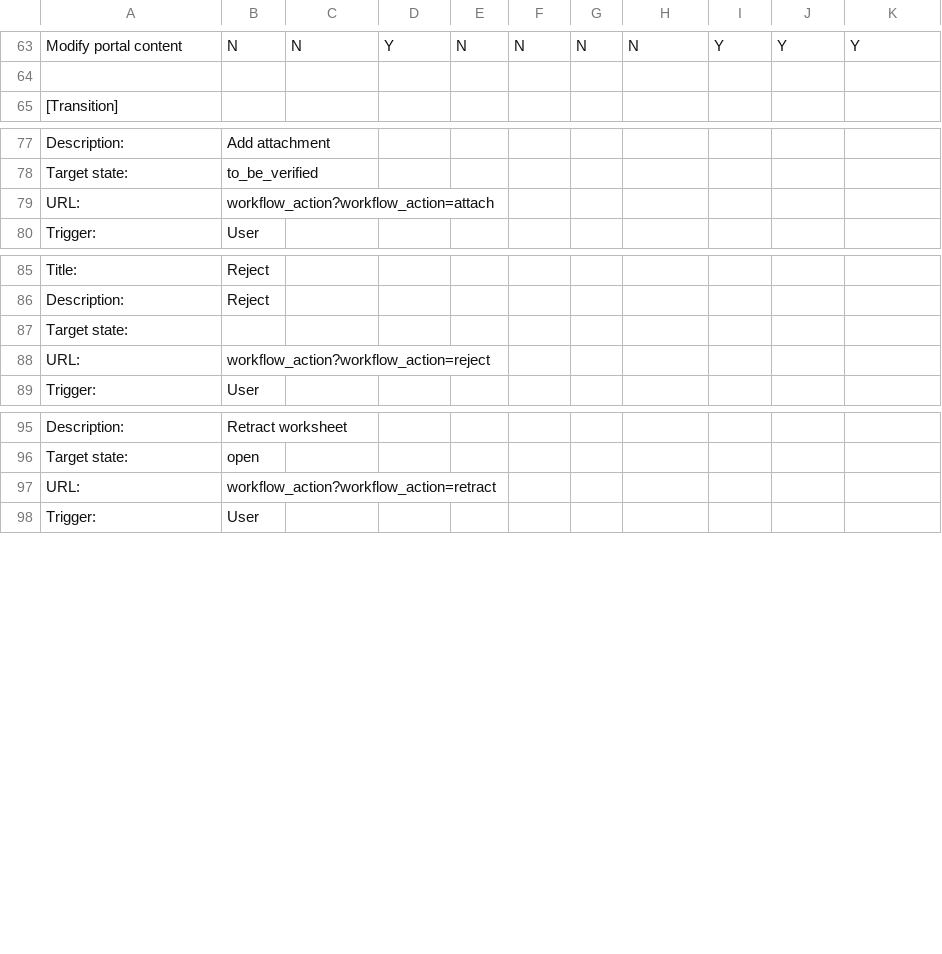
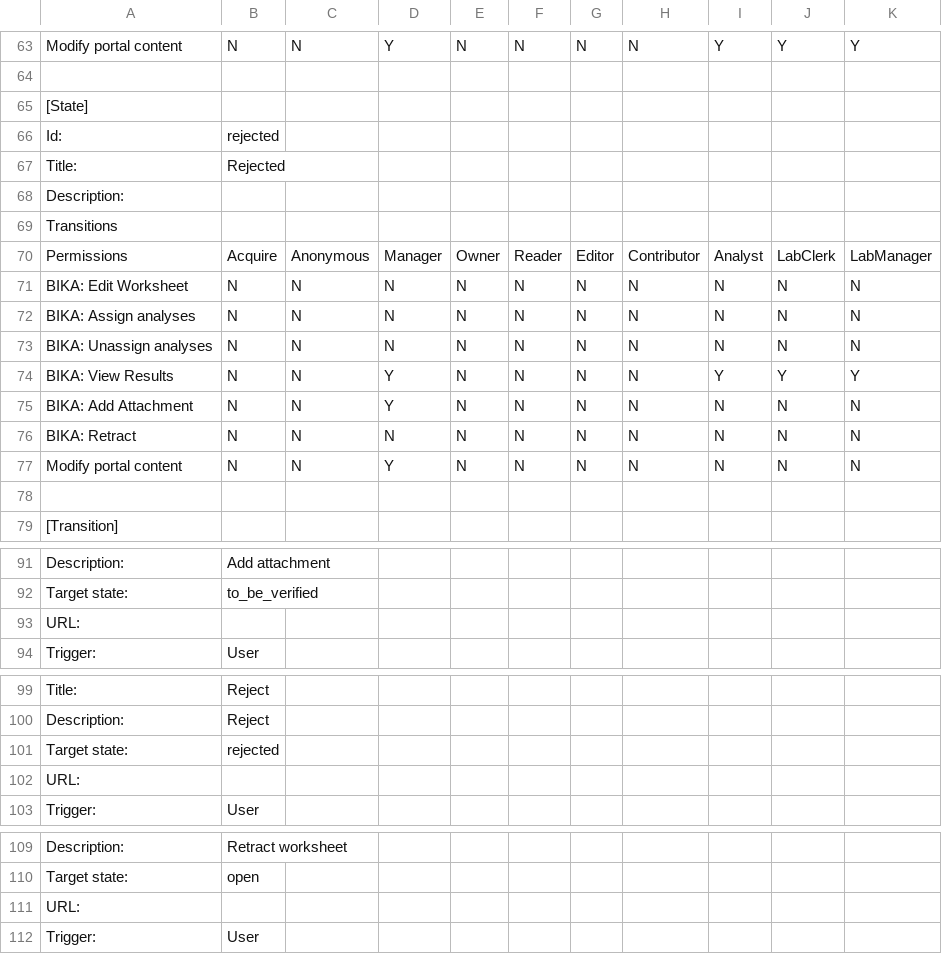
Before and after one commit to senaite/senaite.core, a CSV file: bika/lims/profiles/default/workflow_csv/bika_worksheet_workflow.csv, drawn as a sheet; only a part is shown, gaps mark what is left out; the diff covers the shown part only.

Commit message:
LIMS-1059 Added worksheet rejection workflow
RejectAnalysis (Analysis subclass (IAnalysis!)) workflow transition.

Does not retract individual Analysis objects - instead, forces their state
back to "Received", and moves them intact onto newly created WS.

Sets attributes on src and dst worksheets:
    WS instance rejected worksheet attribute: .replaced_by = UID
    WS instance replacement worksheet attribute: .replaces_rejected_worksheet:UID

```diff
--- a/bika/lims/profiles/default/workflow_csv/bika_worksheet_workflow.csv
+++ b/bika/lims/profiles/default/workflow_csv/bika_worksheet_workflow.csv
@@ -64,2 +64,16 @@ Modify portal content,N,N,Y,N,N,N,N,Y,Y,Y
 ,,,,,,,,,,
+[State],,,,,,,,,,
+Id:,rejected,,,,,,,,,
+Title:,Rejected,,,,,,,,,
+Description:,,,,,,,,,,
+Transitions,,,,,,,,,,
+Permissions,Acquire,Anonymous,Manager,Owner,Reader,Editor,Contributor,Analyst,LabClerk,LabManager
+BIKA: Edit Worksheet,N,N,N,N,N,N,N,N,N,N
+BIKA: Assign analyses,N,N,N,N,N,N,N,N,N,N
+BIKA: Unassign analyses,N,N,N,N,N,N,N,N,N,N
+BIKA: View Results,N,N,Y,N,N,N,N,Y,Y,Y
+BIKA: Add Attachment,N,N,Y,N,N,N,N,N,N,N
+BIKA: Retract,N,N,N,N,N,N,N,N,N,N
+Modify portal content,N,N,Y,N,N,N,N,N,N,N
+,,,,,,,,,,
 [Transition],,,,,,,,,,
@@ -78,3 +92,3 @@ Description:,Add attachment,,,,,,,,,
 Target state:,to_be_verified,,,,,,,,,
-URL:,workflow_action?workflow_action=attach,,,,,,,,,
+URL:,,,,,,,,,,
 Trigger:,User,,,,,,,,,
@@ -86,4 +100,4 @@ Title:,Reject,,,,,,,,,
 Description:,Reject,,,,,,,,,
-Target state:,,,,,,,,,,
-URL:,workflow_action?workflow_action=reject,,,,,,,,,
+Target state:,rejected,,,,,,,,,
+URL:,,,,,,,,,,
 Trigger:,User,,,,,,,,,
@@ -96,3 +110,3 @@ Description:,Retract worksheet,,,,,,,,,
 Target state:,open,,,,,,,,,
-URL:,workflow_action?workflow_action=retract,,,,,,,,,
+URL:,,,,,,,,,,
 Trigger:,User,,,,,,,,,
```
Also changed, not shown: 1 edited cell elsewhere in this file, bika/lims/profiles/default/workflow_csv/bika_duplicateanalysis_workflow.csv, bika/lims/profiles/default/workflow_csv/bika_referenceanalysis_workflow.csv, 18 other files.
